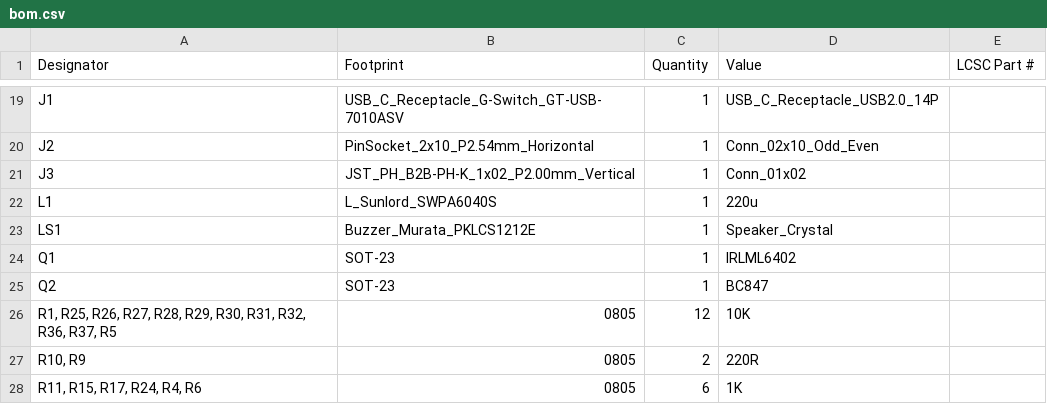
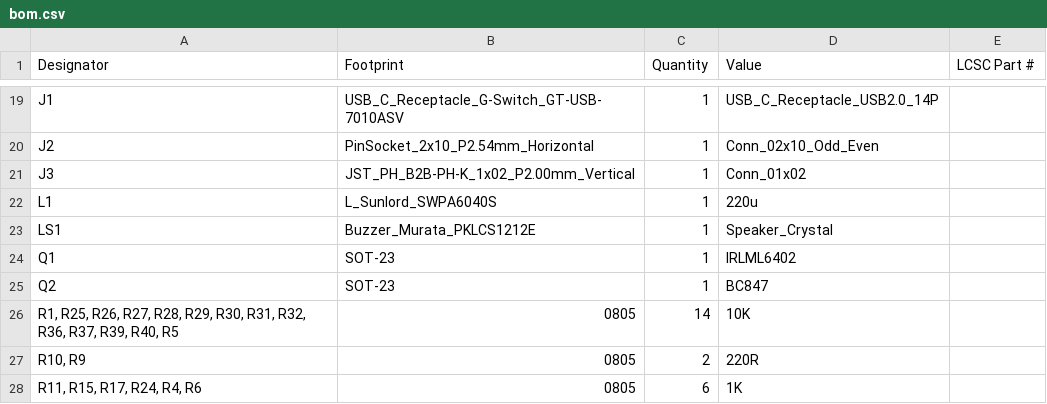
Before and after one commit to agkaminski/Pocket80, a CSV file: kicad/production/bom.csv, drawn as a sheet; only a part is shown, gaps mark what is left out.

```diff
--- a/kicad/production/bom.csv
+++ b/kicad/production/bom.csv
@@ -25,3 +25,3 @@ Q1,SOT-23,1,IRLML6402,
 Q2,SOT-23,1,BC847,
-"R1, R25, R26, R27, R28, R29, R30, R31, R32, R36, R37, R5",0805,12,10K,
+"R1, R25, R26, R27, R28, R29, R30, R31, R32, R36, R37, R39, R40, R5",0805,14,10K,
 "R10, R9",0805,2,220R,
```
Also changed, not shown: kicad/production/designators.csv, kicad/production/positions.csv, 14 other files.
